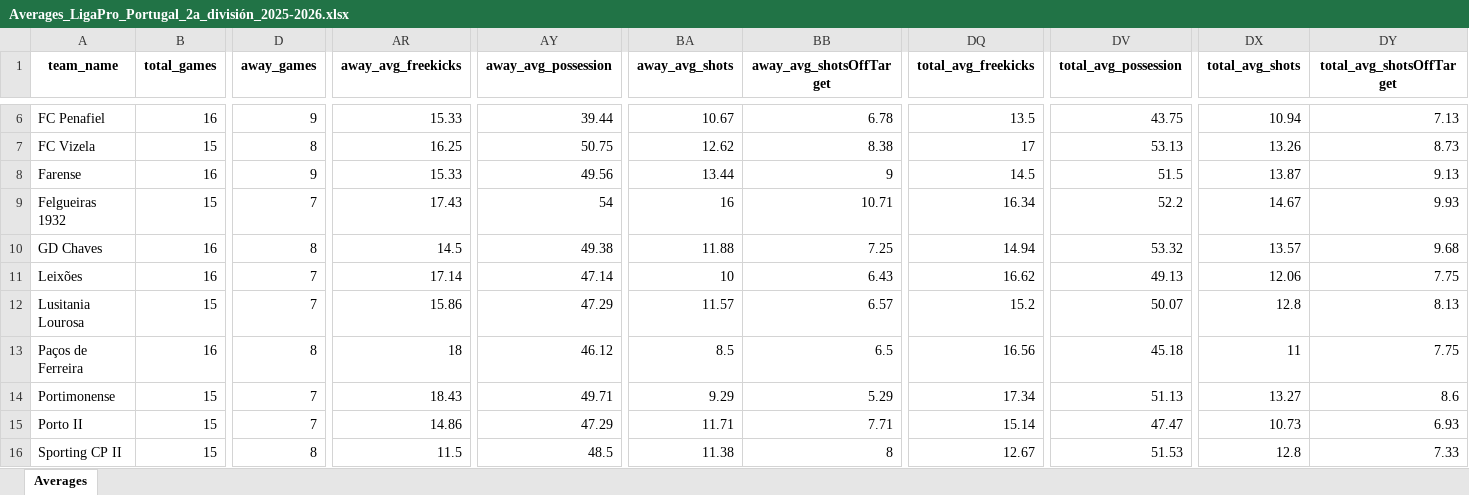
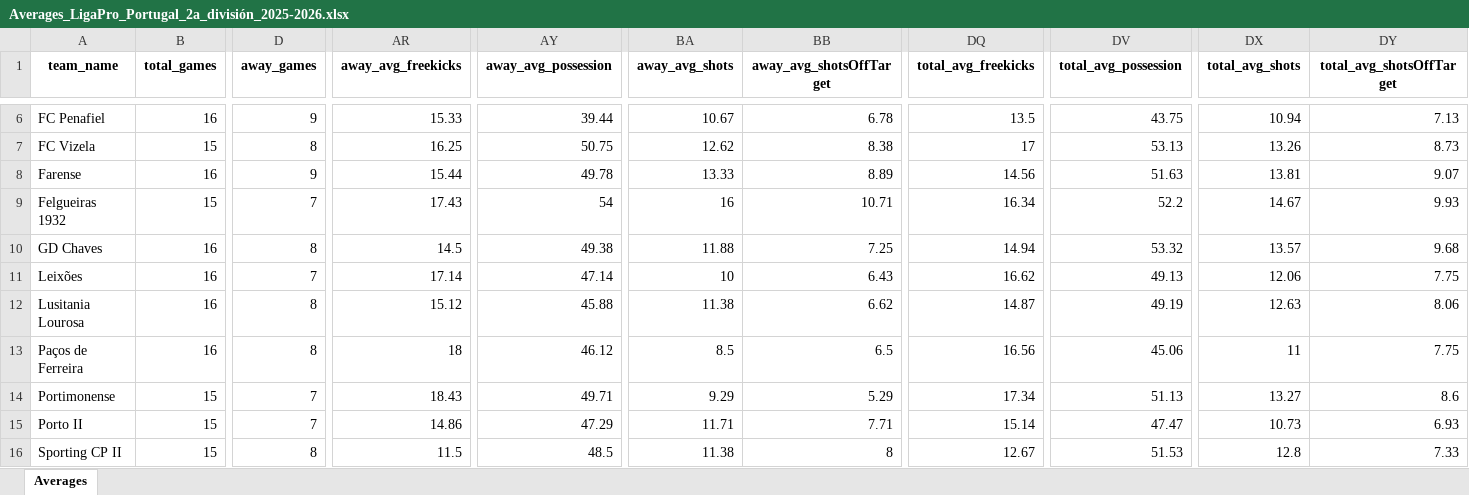
Before and after one commit to aimidas1/aimidas1, an Excel workbook: data/teams/leagues/Averages_LigaPro_Portugal_2a_división_2025-2026.xlsx, sheet Averages, drawn as a sheet; only a part is shown, gaps mark what is left out; values as stored, in another font and other column widths than the file's, no borders; table styles not drawn; the diff covers the shown part only; the diff names each change by its address in the sheet, - before the commit and + after, or states it on an @@ line.

Commit message:
Update team averages

```diff
--- a/data/teams/leagues/Averages_LigaPro_Portugal_2a_división_2025-2026.xlsx (sheet Averages)
+++ b/data/teams/leagues/Averages_LigaPro_Portugal_2a_división_2025-2026.xlsx (sheet Averages)
-AR8 (away_avg_freekicks): 15.33
+AR8 (away_avg_freekicks): 15.44
-AY8 (away_avg_possession): 49.56
+AY8 (away_avg_possession): 49.78
-BA8 (away_avg_shots): 13.44
+BA8 (away_avg_shots): 13.33
-BB8 (away_avg_shotsOffTarget): 9
+BB8 (away_avg_shotsOffTarget): 8.89
-DQ8 (total_avg_freekicks): 14.5
+DQ8 (total_avg_freekicks): 14.56
-DV8 (total_avg_possession): 51.5
+DV8 (total_avg_possession): 51.63
-DX8 (total_avg_shots): 13.87
+DX8 (total_avg_shots): 13.81
-DY8 (total_avg_shotsOffTarget): 9.13
+DY8 (total_avg_shotsOffTarget): 9.07
-B12 (total_games): 15
+B12 (total_games): 16
-D12 (away_games): 7
+D12 (away_games): 8
-AR12 (away_avg_freekicks): 15.86
+AR12 (away_avg_freekicks): 15.12
-AY12 (away_avg_possession): 47.29
+AY12 (away_avg_possession): 45.88
-BA12 (away_avg_shots): 11.57
+BA12 (away_avg_shots): 11.38
-BB12 (away_avg_shotsOffTarget): 6.57
+BB12 (away_avg_shotsOffTarget): 6.62
-DQ12 (total_avg_freekicks): 15.2
+DQ12 (total_avg_freekicks): 14.87
-DV12 (total_avg_possession): 50.07
+DV12 (total_avg_possession): 49.19
-DX12 (total_avg_shots): 12.8
+DX12 (total_avg_shots): 12.63
-DY12 (total_avg_shotsOffTarget): 8.13
+DY12 (total_avg_shotsOffTarget): 8.06
-DV13 (total_avg_possession): 45.18
+DV13 (total_avg_possession): 45.06
```
Also changed, not shown: 144 edited cells elsewhere in this sheet.
